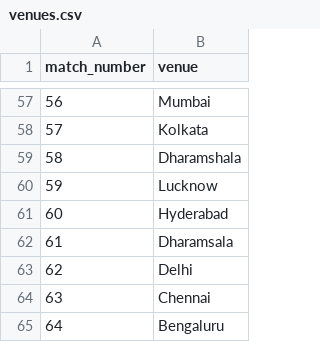
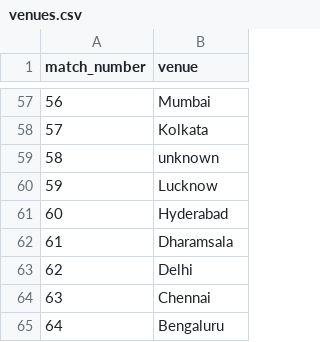
Before and after one commit to Saatu23/t20-fantasy-dataset, a CSV file: venues.csv, drawn as a sheet; only a part is shown, gaps mark what is left out.

Commit message:
Update venues.csv

```diff
--- a/venues.csv
+++ b/venues.csv
@@ -58,3 +58,3 @@ match_number,venue
 57,Kolkata
-58,Dharamshala
+58,unknown
 59,Lucknow
```
